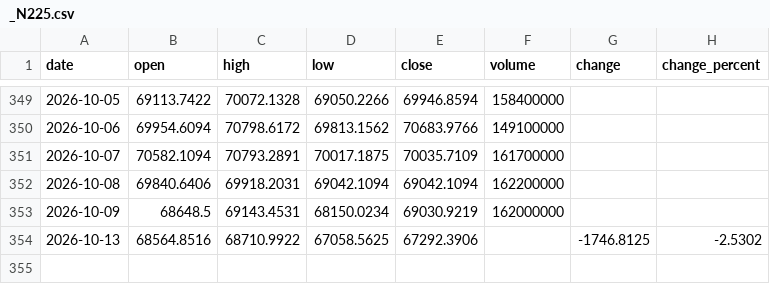
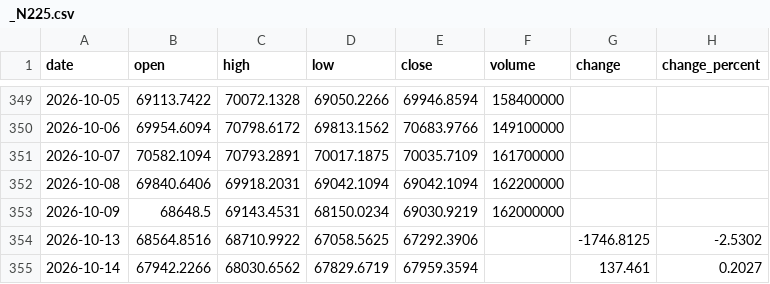
Before and after one commit to Schoo-sampleDeveloper/trading, a CSV file: data/market_history/_N225.csv, drawn as a sheet; only a part is shown, gaps mark what is left out.

```diff
--- a/data/market_history/_N225.csv
+++ b/data/market_history/_N225.csv
@@ -354 +354,2 @@ date,open,high,low,close,volume,change,change_percent
 2026-10-13,68564.8516,68710.9922,67058.5625,67292.3906,,-1746.8125,-2.5302
+2026-10-14,67942.2266,68030.6562,67829.6719,67959.3594,,137.461,0.2027
```
Also changed, not shown: 8 other files.
